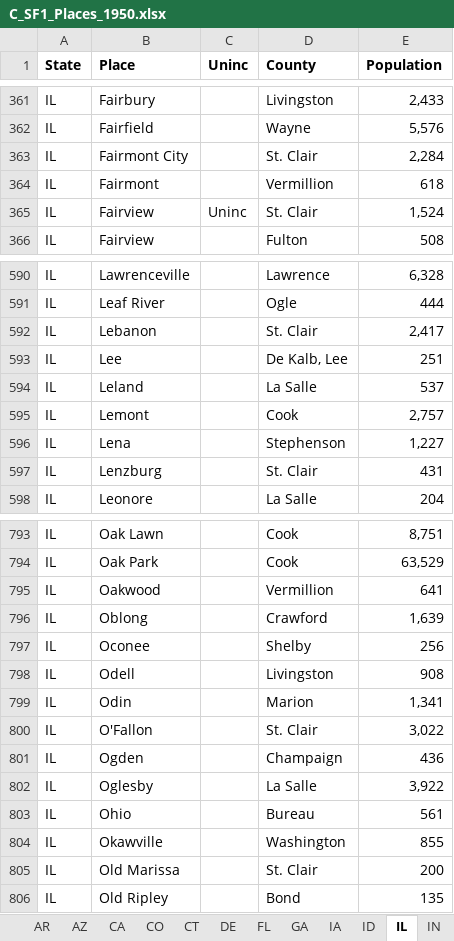
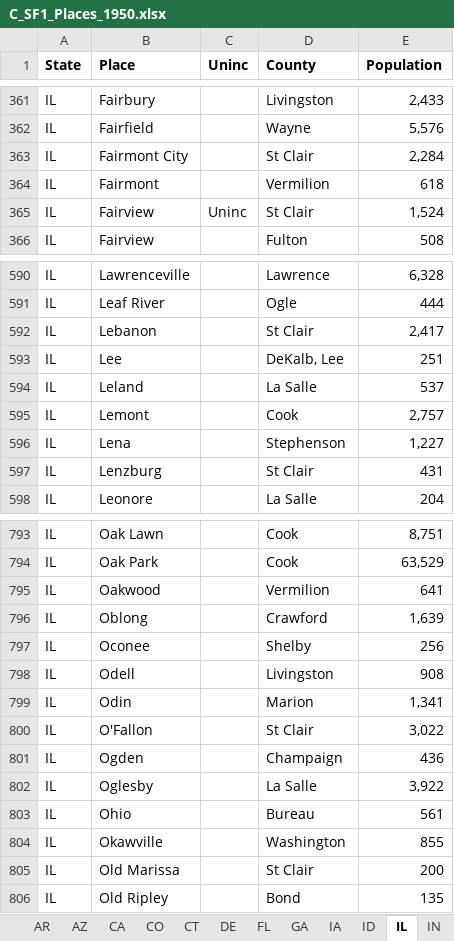
Before and after one commit to metroatlas/dbpublic, an Excel workbook: data/C_SF1_Places_1950.xlsx, sheet IL, drawn as a sheet; only a part is shown, gaps mark what is left out; values as stored, in another font and other column widths than the file's, no borders; the diff covers the shown part only; the diff names each change by its address in the sheet, - before the commit and + after, or states it on an @@ line.

```diff
--- a/data/C_SF1_Places_1950.xlsx (sheet IL)
+++ b/data/C_SF1_Places_1950.xlsx (sheet IL)
-D363 (County): St. Clair
+D363 (County): St Clair
-D364 (County): Vermillion
+D364 (County): Vermilion
-D365 (County): St. Clair
+D365 (County): St Clair
-D592 (County): St. Clair
+D592 (County): St Clair
-D593 (County): De Kalb, Lee
+D593 (County): DeKalb, Lee
-D597 (County): St. Clair
+D597 (County): St Clair
-D795 (County): Vermillion
+D795 (County): Vermilion
-D800 (County): St. Clair
+D800 (County): St Clair
-D805 (County): St. Clair
+D805 (County): St Clair
```
Also changed, not shown: 59 edited cells elsewhere in this sheet, sheet MO, sheet MN, sheet LA, sheet IA, sheet IN, sheet NY, 29 more sheets, 5 other files.
